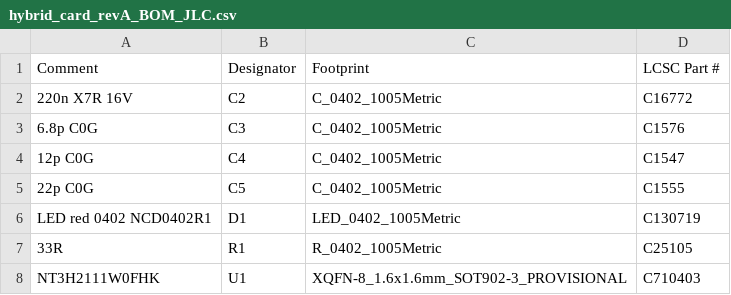
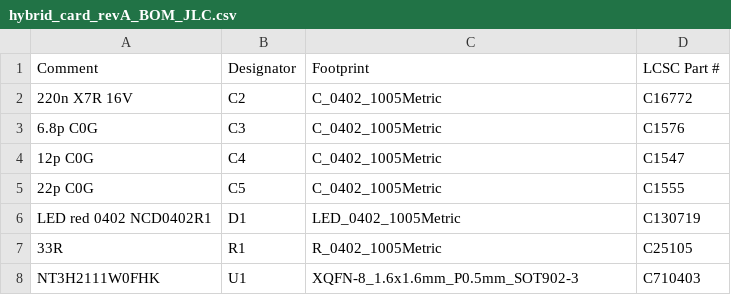
Before and after one commit to Gabrielgorithme/CNC-Business-card-, a CSV file: pcb/revA/out/hybrid_card_revA_BOM_JLC.csv, drawn as a sheet.

```diff
--- a/pcb/revA/out/hybrid_card_revA_BOM_JLC.csv
+++ b/pcb/revA/out/hybrid_card_revA_BOM_JLC.csv
@@ -7,2 +7,2 @@ LED red 0402 NCD0402R1,D1,LED_0402_1005Metric,C130719
 33R,R1,R_0402_1005Metric,C25105
-NT3H2111W0FHK,U1,XQFN-8_1.6x1.6mm_SOT902-3_PROVISIONAL,C710403
+NT3H2111W0FHK,U1,XQFN-8_1.6x1.6mm_P0.5mm_SOT902-3,C710403
```
Also changed, not shown: 11 other files.
